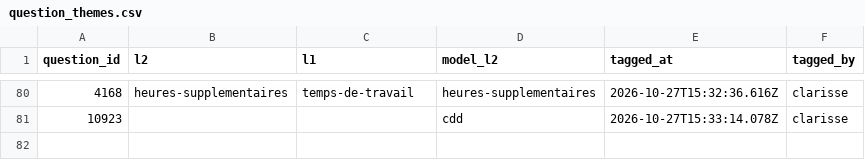
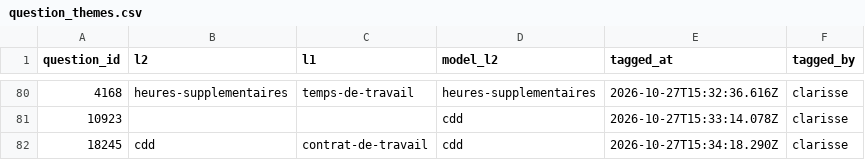
Before and after one commit to rmelisson/fiches-sp-links-tagging, a CSV file: votes/question_themes.csv, drawn as a sheet; only a part is shown, gaps mark what is left out.

Commit message:
themes: clarisse (81)

```diff
--- a/votes/question_themes.csv
+++ b/votes/question_themes.csv
@@ -81 +81,2 @@ question_id,l2,l1,model_l2,tagged_at,tagged_by
 10923,,,cdd,2026-10-27T15:33:14.078Z,clarisse
+18245,cdd,contrat-de-travail,cdd,2026-10-27T15:34:18.290Z,clarisse
```
